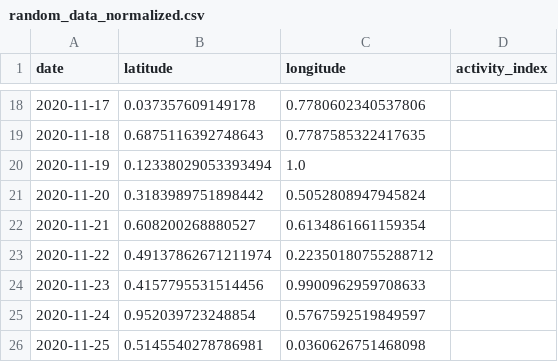
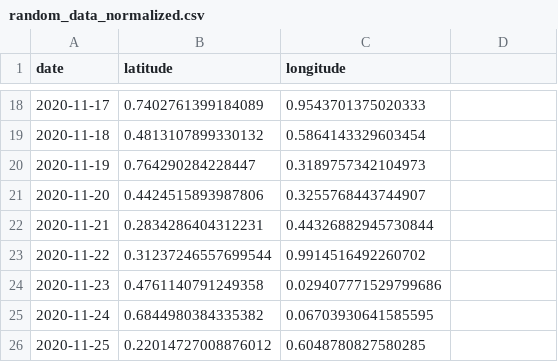
Before and after one commit to janakparajuli/Spatio_Temporal_Analysis, a CSV file: outputs/csv/random_data_normalized.csv, drawn as a sheet; only a part is shown, gaps mark what is left out; the diff covers the shown part only.

```diff
--- a/outputs/csv/random_data_normalized.csv
+++ b/outputs/csv/random_data_normalized.csv
@@ -1 +1 @@
-date,latitude,longitude,activity_index
+date,latitude,longitude
@@ -18,9 +18,9 @@ date,latitude,longitude,activity_index
-2020-11-17,0.037357609149178,0.7780602340537806,
-2020-11-18,0.6875116392748643,0.7787585322417635,
-2020-11-19,0.12338029053393494,1.0,
-2020-11-20,0.3183989751898442,0.5052808947945824,
-2020-11-21,0.608200268880527,0.6134861661159354,
-2020-11-22,0.49137862671211974,0.22350180755288712,
-2020-11-23,0.4157795531514456,0.9900962959708633,
-2020-11-24,0.952039723248854,0.5767592519849597,
-2020-11-25,0.5145540278786981,0.0360626751468098,
+2020-11-17,0.7402761399184089,0.9543701375020333
+2020-11-18,0.4813107899330132,0.5864143329603454
+2020-11-19,0.764290284228447,0.3189757342104973
+2020-11-20,0.4424515893987806,0.3255768443744907
+2020-11-21,0.2834286404312231,0.44326882945730844
+2020-11-22,0.31237246557699544,0.9914516492260702
+2020-11-23,0.4761140791249358,0.029407771529799686
+2020-11-24,0.6844980384335382,0.06703930641585595
+2020-11-25,0.22014727008876012,0.6048780827580285
```
Also changed, not shown: 32 edited cells elsewhere in this file, outputs/csv/random_data.csv, 10 other files.
